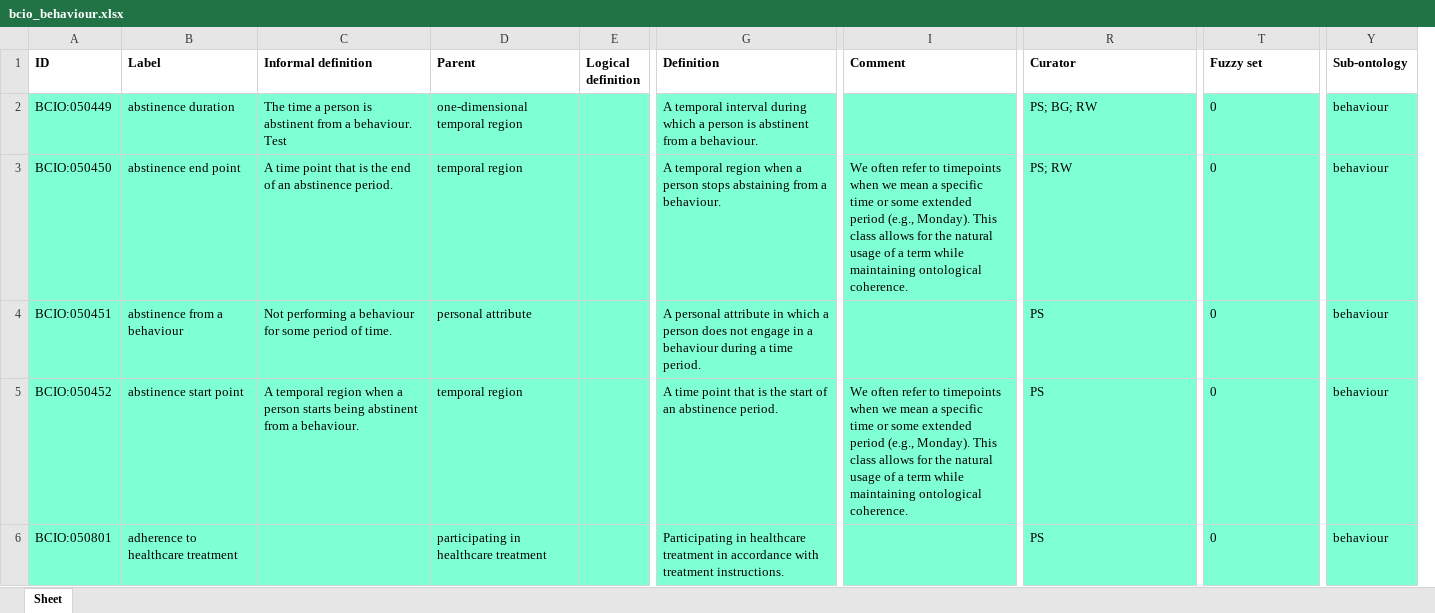
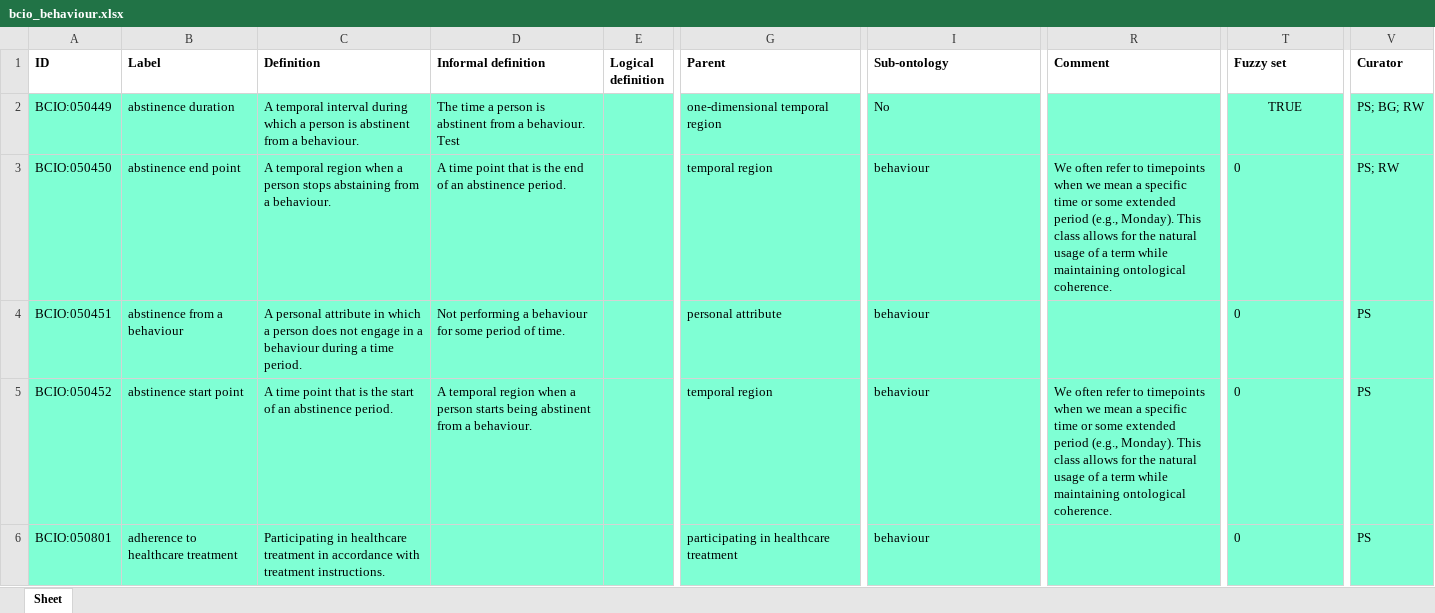
Before and after one commit to b-gehrke/BCIO, an Excel workbook: Behaviour/bcio_behaviour.xlsx, sheet Sheet, drawn as a sheet; only a part is shown, gaps mark what is left out; values as stored, in another font and other column widths than the file's, no borders; removed rows and columns are numbered as before the commit, all else as after; the diff covers the shown part only; the diff names each change by its address in the sheet, - before the commit and + after, or states it on an @@ line.

Commit message:
Updating bcio_behaviour.xlsx

```diff
--- a/Behaviour/bcio_behaviour.xlsx (sheet Sheet)
+++ b/Behaviour/bcio_behaviour.xlsx (sheet Sheet)
+column C (Definition), rows 2-6: A temporal interval during which a person is abstinent from a behaviour. | A temporal region when a person stops abstaining from a behaviour. | A personal attribute in which a person does not engage in a behaviour during a time period. | A time point that is the start of an abstinence period. | Participating in healthcare treatment in accordance with treatment instructions.
-column D (Parent), rows 2-6: one-dimensional temporal region | temporal region | personal attribute | temporal region | participating in healthcare treatment
+column V (Curator), rows 2-6: PS; BG; RW | PS; RW | PS | PS | PS
-column Y (Sub-ontology), rows 2-6: all behaviour
-G1: Definition
+G1: Parent
-I1: Comment
+I1: Sub-ontology
-R1: Curator
+R1: Comment
-G2 (Parent): A temporal interval during which a person is abstinent from a behaviour.
+G2 (Parent): one-dimensional temporal region
-I2 (Sub-ontology): (empty)
+I2 (Sub-ontology): No
-R2 (Comment): PS; BG; RW
+R2 (Comment): (empty)
-T2 (Fuzzy set): 0
+T2 (Fuzzy set): TRUE
-T2 alignment: left
+T2 alignment: center
-G3 (Parent): A temporal region when a person stops abstaining from a behaviour.
+G3 (Parent): temporal region
-I3 (Sub-ontology): We often refer to timepoints when we mean a specific time or some extended period (e.g., Monday). This class allows for the natural usage of a term while maintaining ontological coherence.
+I3 (Sub-ontology): behaviour
-R3 (Comment): PS; RW
+R3 (Comment): We often refer to timepoints when we mean a specific time or some extended period (e.g., Monday). This class allows for the natural usage of a term while maintaining ontological coherence.
-G4 (Parent): A personal attribute in which a person does not engage in a behaviour during a time period.
+G4 (Parent): personal attribute
-I4 (Sub-ontology): (empty)
+I4 (Sub-ontology): behaviour
-R4 (Comment): PS
+R4 (Comment): (empty)
-G5 (Parent): A time point that is the start of an abstinence period.
+G5 (Parent): temporal region
-I5 (Sub-ontology): We often refer to timepoints when we mean a specific time or some extended period (e.g., Monday). This class allows for the natural usage of a term while maintaining ontological coherence.
+I5 (Sub-ontology): behaviour
-R5 (Comment): PS
+R5 (Comment): We often refer to timepoints when we mean a specific time or some extended period (e.g., Monday). This class allows for the natural usage of a term while maintaining ontological coherence.
-G6 (Parent): Participating in healthcare treatment in accordance with treatment instructions.
+G6 (Parent): participating in healthcare treatment
-I6 (Sub-ontology): (empty)
+I6 (Sub-ontology): behaviour
-R6 (Comment): PS
+R6 (Comment): (empty)
```
Also changed, not shown: 654 edited cells elsewhere in this sheet.
